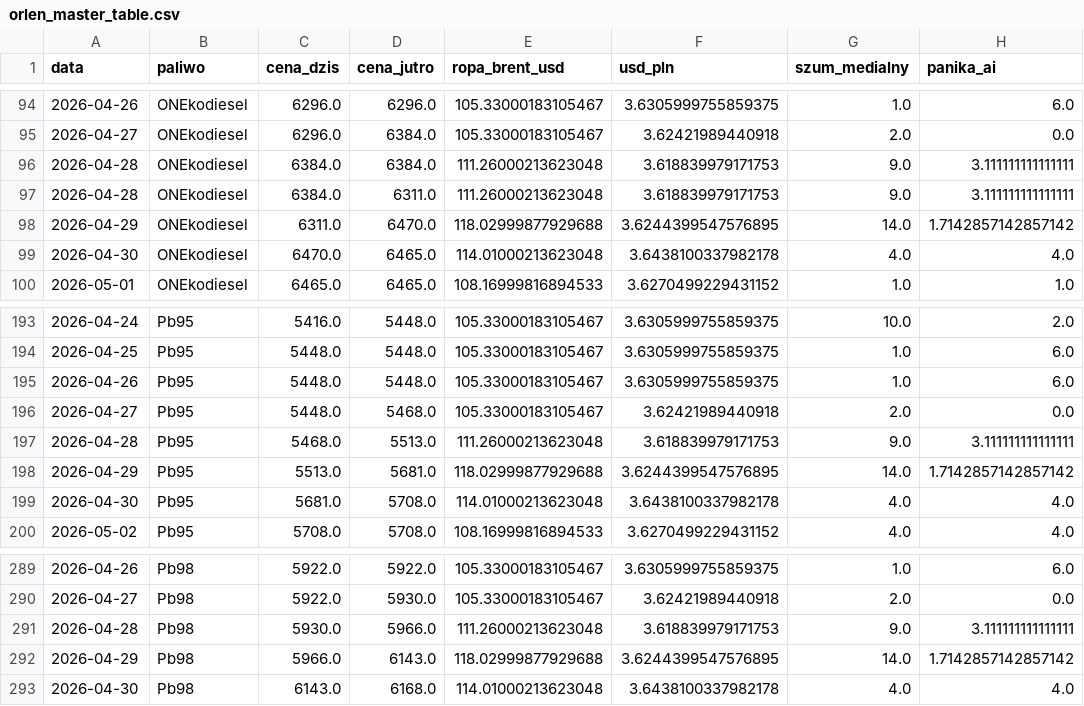
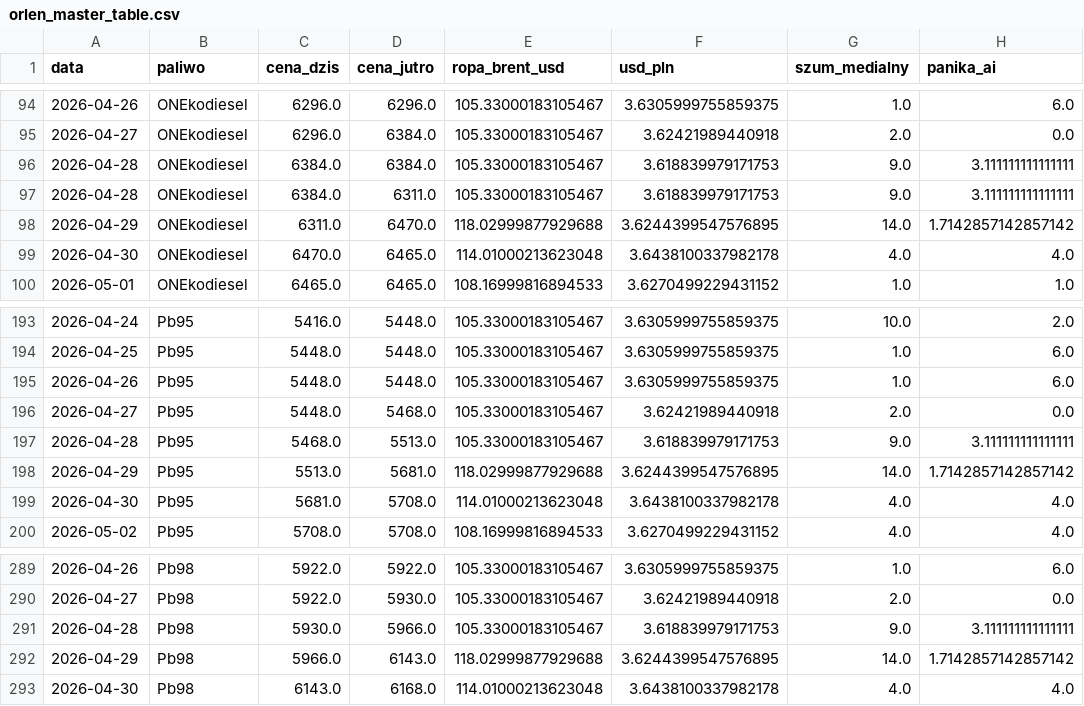
Before and after one commit to Majbor1/orlen_scraper, a CSV file: data/orlen_master_table.csv, drawn as a sheet; only a part is shown, gaps mark what is left out; the diff names each change by its address in the sheet, - before the commit and + after, or states it on an @@ line.

```diff
--- a/data/orlen_master_table.csv
+++ b/data/orlen_master_table.csv
-E96:E97 (ropa_brent_usd): 111.26000213623048
+E96:E97 (ropa_brent_usd): 105.33000183105467
-E197 (ropa_brent_usd): 111.26000213623048
+E197 (ropa_brent_usd): 105.33000183105467
-E291 (ropa_brent_usd): 111.26000213623048
+E291 (ropa_brent_usd): 105.33000183105467
```
Also changed, not shown: data/dane_gieldowe.csv, 1 other file.
